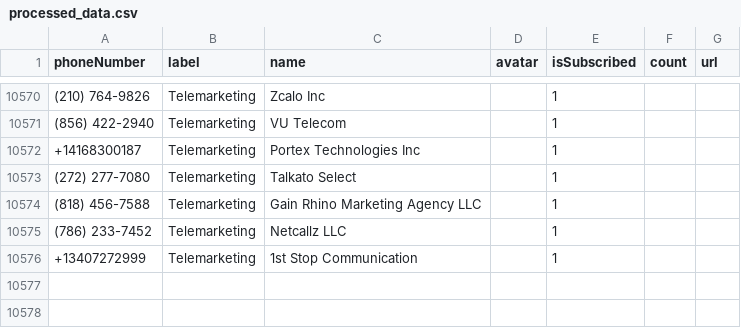
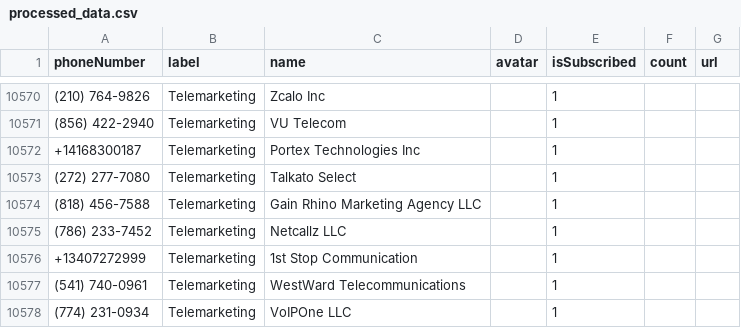
Before and after one commit to haygcao/vccard, a CSV file: US/processed_data.csv, drawn as a sheet; only a part is shown, gaps mark what is left out.

```diff
--- a/US/processed_data.csv
+++ b/US/processed_data.csv
@@ -10576 +10576,3 @@ phoneNumber,label,name,avatar,isSubscribed,count,url
 +13407272999,Telemarketing,1st Stop Communication,,1,,
+(541) 740-0961,Telemarketing,WestWard Telecommunications,,1,,
+(774) 231-0934,Telemarketing,VoIPOne LLC,,1,,
```
Also changed, not shown: US/processed_v2.csv.
